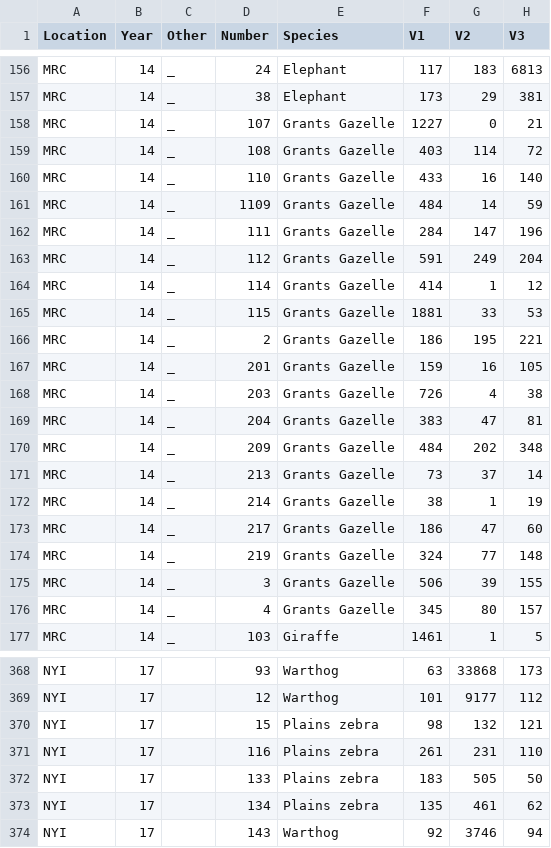
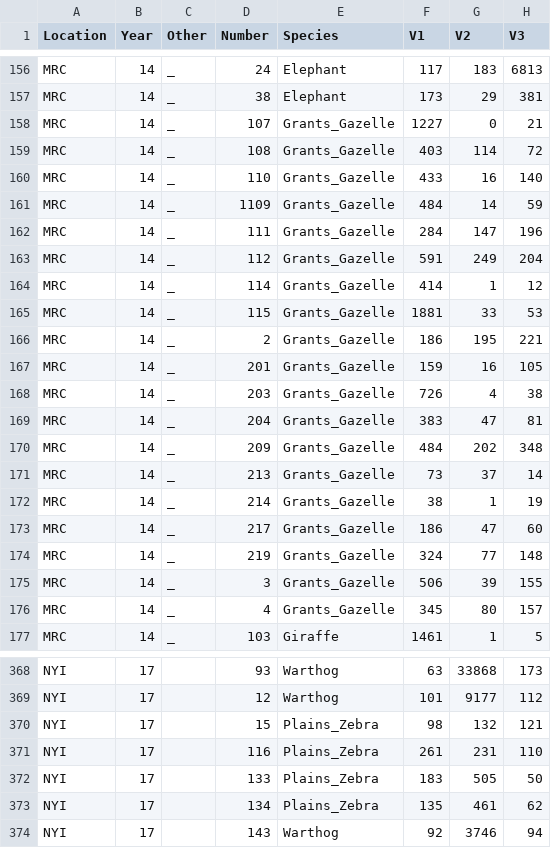
Before and after one commit to gtitcomb/nemabiome_herbivores, a CSV file: with_names.csv, drawn as a sheet; only a part is shown, gaps mark what is left out; the diff covers the shown part only; the diff names each change by its address in the sheet, - before the commit and + after, or states it on an @@ line.

```diff
--- a/with_names.csv
+++ b/with_names.csv
-E158:E176 (Species): Grants Gazelle
+E158:E176 (Species): Grants_Gazelle
-E370:E373 (Species): Plains zebra
+E370:E373 (Species): Plains_Zebra
```
Also changed, not shown: 110 edited cells elsewhere in this file, 8 other files.
